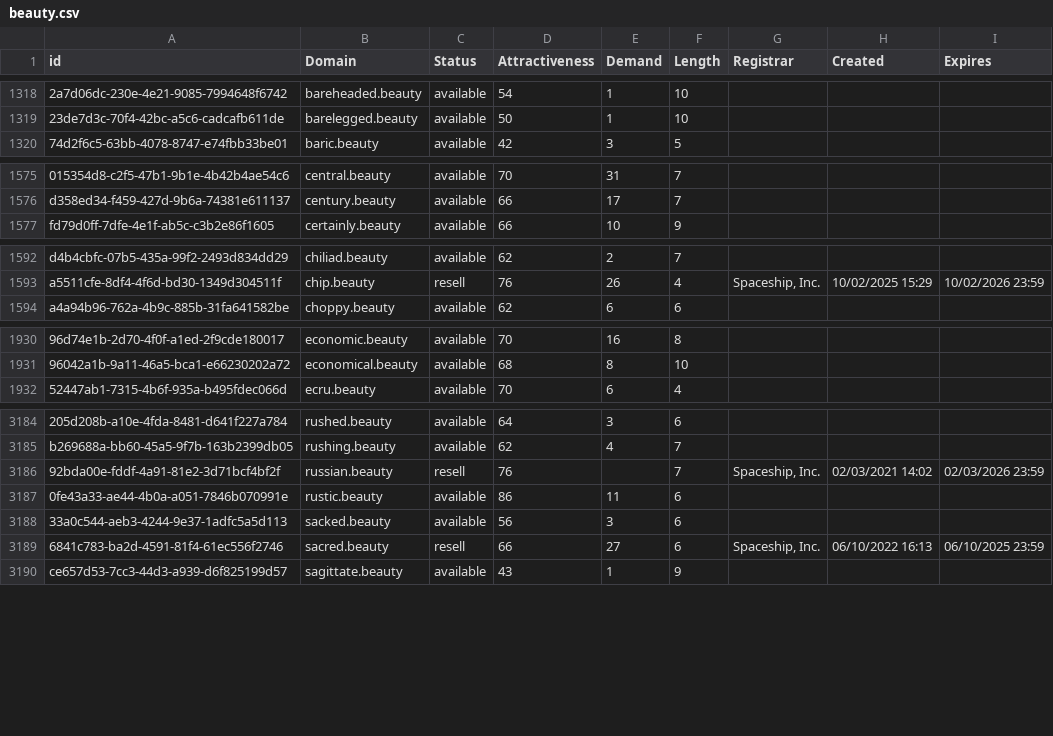
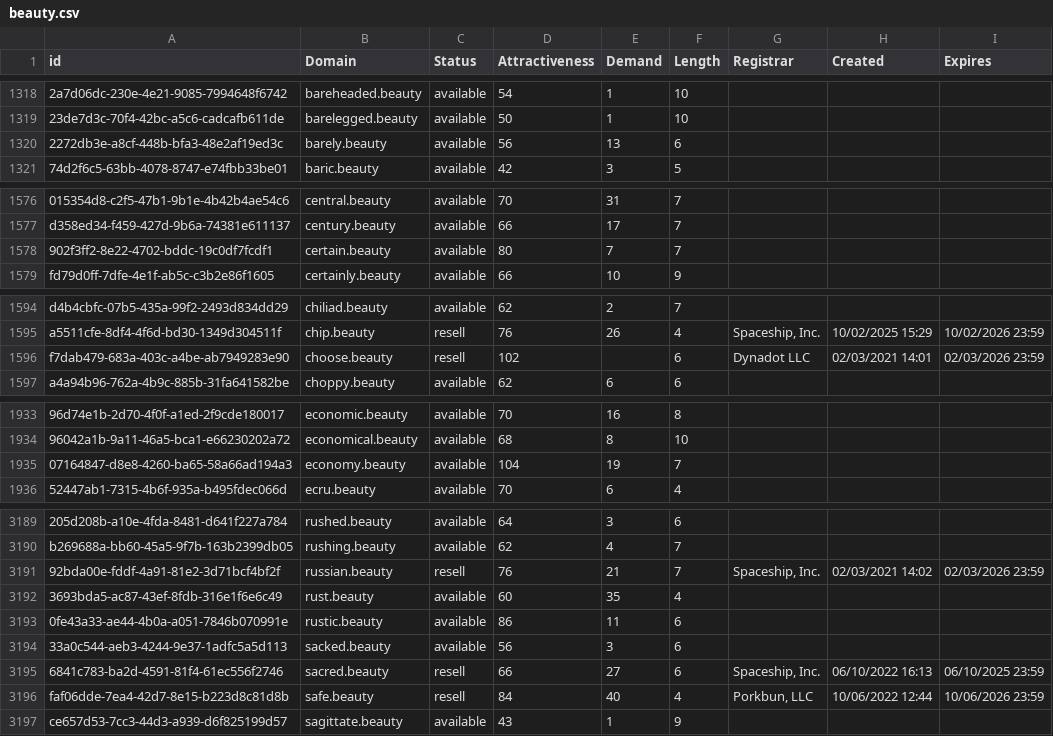
Before and after one commit to UniqueDomains/beauty-oneword-domains, a CSV file: beauty.csv, drawn as a sheet; only a part is shown, gaps mark what is left out; addresses are those after the commit; the diff covers the shown part only; the diff names each change by its address in the sheet, - before the commit and + after, or states it on an @@ line.

```diff
--- a/beauty.csv
+++ b/beauty.csv
+row 1320: 2272db3e-a8cf-448b-bfa3-48e2af19ed3c | barely.beauty | available | 56 | 13 | 6
+row 1578: 902f3ff2-8e22-4702-bddc-19c0df7fcdf1 | certain.beauty | available | 80 | 7 | 7
+row 1596: f7dab479-683a-403c-a4be-ab7949283e90 | choose.beauty | resell | 102 |  | 6 | Dynadot LLC | 02/03/2021 14:01 | 02/03/2026 23:59
+row 1935: 07164847-d8e8-4260-ba65-58a66ad194a3 | economy.beauty | available | 104 | 19 | 7
-E3191 (Demand): (empty)
+E3191 (Demand): 21
+row 3192: 3693bda5-ac87-43ef-8fdb-316e1f6e6c49 | rust.beauty | available | 60 | 35 | 4
+row 3196: faf06dde-7ea4-42d7-8e15-b223d8c81d8b | safe.beauty | resell | 84 | 40 | 4 | Porkbun, LLC | 10/06/2022 12:44 | 10/06/2026 23:59
```
Also changed, not shown: 16 added rows elsewhere in this file, 2 other files.
